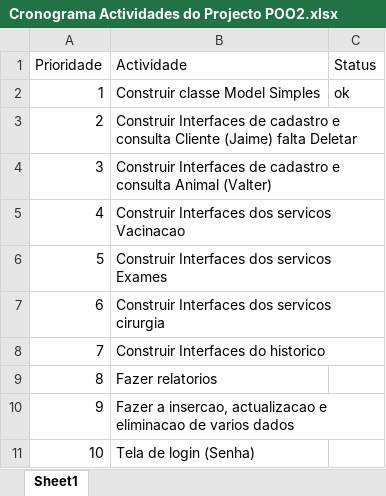
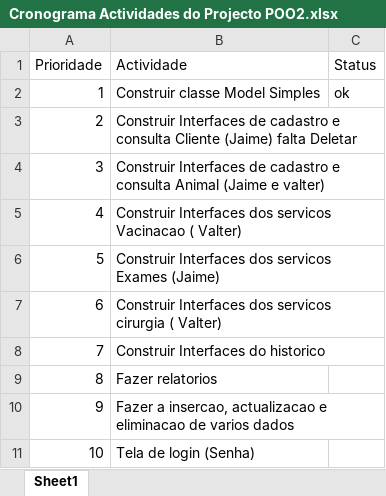
Before and after one commit to Jaimepelembe/Veterinaria, an Excel workbook: Documentos Base de dados/Cronograma Actividades do Projecto POO2.xlsx, sheet Sheet1, drawn as a sheet; values as stored, in another font and other column widths than the file's, no borders; the diff names each change by its address in the sheet, - before the commit and + after, or states it on an @@ line.

Commit message:
Actualizei a consulta e cadastro do animal
A classe Animal ja registra e consulta os seus dados, so faltar poder ver o resultado dessa consula

```diff
--- a/Documentos Base de dados/Cronograma Actividades do Projecto POO2.xlsx (sheet Sheet1)
+++ b/Documentos Base de dados/Cronograma Actividades do Projecto POO2.xlsx (sheet Sheet1)
-B4 (Actividade): …consulta Animal (Valter)
+B4 (Actividade): …consulta Animal (Jaime e valter)
-B5 (Actividade): …servicos Vacinacao
+B5 (Actividade): …servicos Vacinacao ( Valter)
-B6 (Actividade): Construir Interfaces dos servicos Exames
+B6 (Actividade): Construir Interfaces dos servicos Exames (Jaime)
-B7 (Actividade): …servicos cirurgia
+B7 (Actividade): …servicos cirurgia ( Valter)
```
Also changed, not shown: 7 other files.
